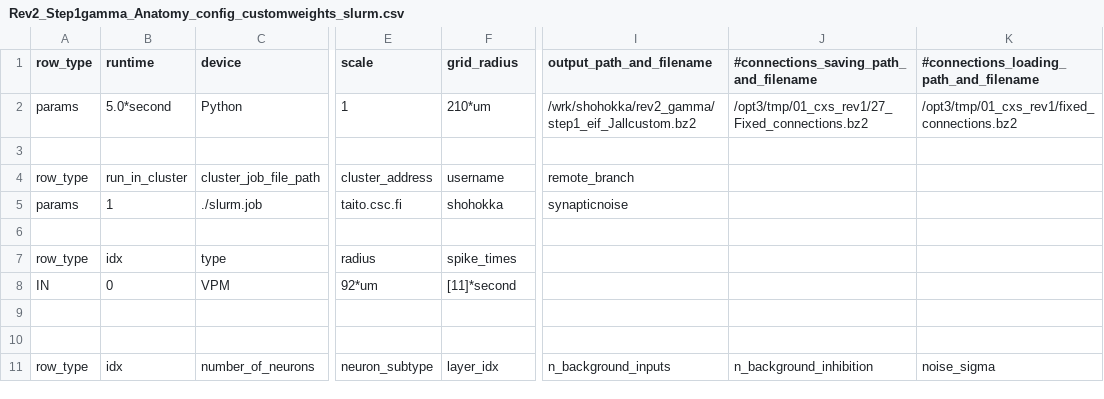
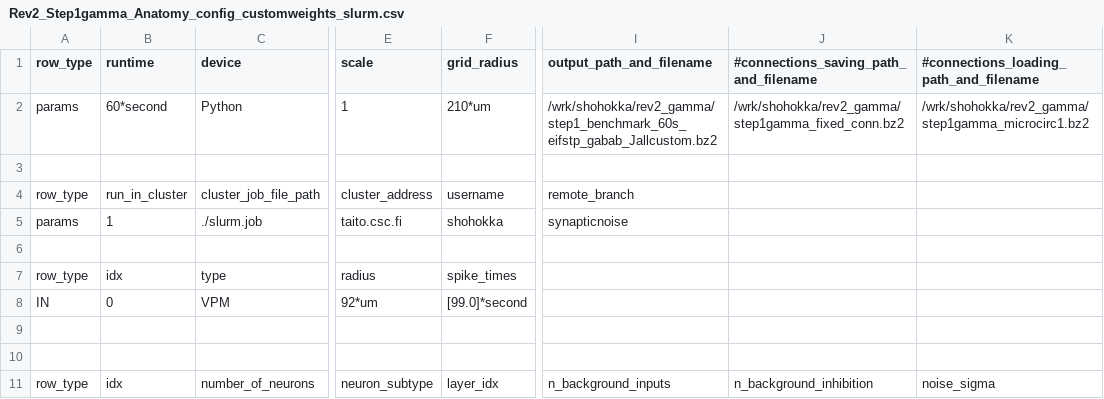
Before and after one commit to VisualNeuroscience-UH/CxSystem, a CSV file: config_files/Rev2_Step1gamma_Anatomy_config_customweights_slurm.csv, drawn as a sheet; only a part is shown, gaps mark what is left out; the diff names each change by its address in the sheet, - before the commit and + after, or states it on an @@ line.

```diff
--- a/config_files/Rev2_Step1gamma_Anatomy_config_customweights_slurm.csv
+++ b/config_files/Rev2_Step1gamma_Anatomy_config_customweights_slurm.csv
-B2 (runtime): 5.0*second
+B2 (runtime): 60*second
-I2 (output_path_and_filename): /wrk/shohokka/rev2_gamma/step1_eif_Jallcustom.bz2
+I2 (output_path_and_filename): /wrk/shohokka/rev2_gamma/step1_benchmark_60s_eifstp_gabab_Jallcustom.bz2
-J2: /opt3/tmp/01_cxs_rev1/27_Fixed_connections.bz2
+J2: /wrk/shohokka/rev2_gamma/step1gamma_fixed_conn.bz2
-K2: /opt3/tmp/01_cxs_rev1/fixed_connections.bz2
+K2: /wrk/shohokka/rev2_gamma/step1gamma_microcirc1.bz2
-F8 (grid_radius): [11]*second
+F8 (grid_radius): [99.0]*second
```
Also changed, not shown: config_files/Rev2_Step1gamma_Physiology_config.csv, config_files/Rev2_Step2gamma_Anatomy_config.csv, 6 other files.
